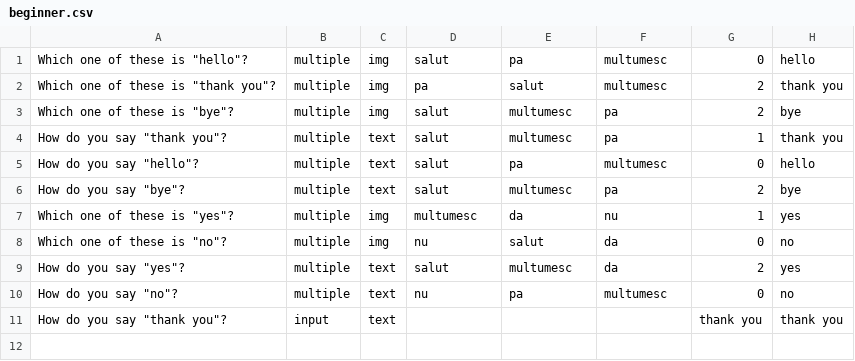
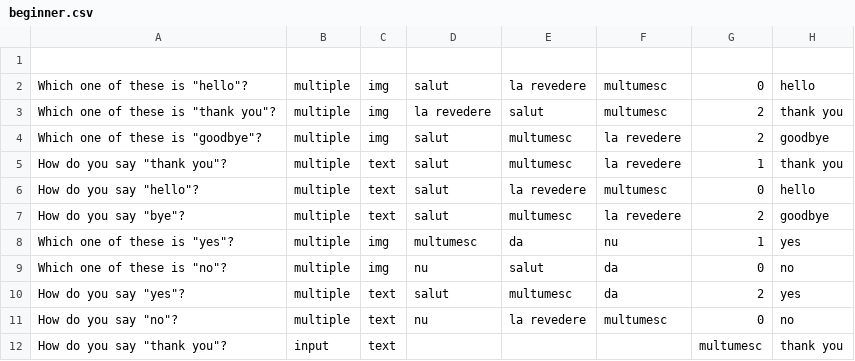
Before and after one commit to iuliapurcaru/PolyGlott-Language-Learning-App, a CSV file: content/ROU/beginner/beginner.csv, drawn as a sheet.

```diff
--- a/content/ROU/beginner/beginner.csv
+++ b/content/ROU/beginner/beginner.csv
@@ -1,7 +1,8 @@
-Which one of these is "hello"?,multiple,img,salut,pa,multumesc,0,hello
-Which one of these is "thank you"?,multiple,img,pa,salut,multumesc,2,thank you
-Which one of these is "bye"?,multiple,img,salut,multumesc,pa,2,bye
-How do you say "thank you"?,multiple,text,salut,multumesc,pa,1,thank you
-How do you say "hello"?,multiple,text,salut,pa,multumesc,0,hello
-How do you say "bye"?,multiple,text,salut,multumesc,pa,2,bye
+
+Which one of these is "hello"?,multiple,img,salut,la revedere,multumesc,0,hello
+Which one of these is "thank you"?,multiple,img,la revedere,salut,multumesc,2,thank you
+Which one of these is "goodbye"?,multiple,img,salut,multumesc,la revedere,2,goodbye
+How do you say "thank you"?,multiple,text,salut,multumesc,la revedere,1,thank you
+How do you say "hello"?,multiple,text,salut,la revedere,multumesc,0,hello
+How do you say "bye"?,multiple,text,salut,multumesc,la revedere,2,goodbye
 Which one of these is "yes"?,multiple,img,multumesc,da,nu,1,yes
@@ -9,3 +10,3 @@ Which one of these is "no"?,multiple,img,nu,salut,da,0,no
 How do you say "yes"?,multiple,text,salut,multumesc,da,2,yes
-How do you say "no"?,multiple,text,nu,pa,multumesc,0,no
-How do you say "thank you"?,input,text,,,,thank you,thank you
+How do you say "no"?,multiple,text,nu,la revedere,multumesc,0,no
+How do you say "thank you"?,input,text,,,,multumesc,thank you
```
Also changed, not shown: 10 other files.
